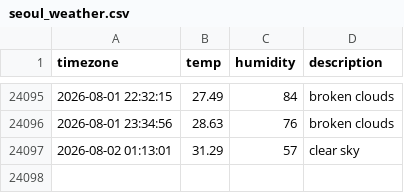
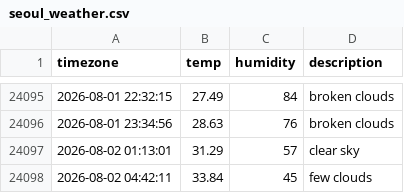
Before and after one commit to immune1029/seoul_weather, a CSV file: seoul_weather.csv, drawn as a sheet; only a part is shown, gaps mark what is left out.

```diff
--- a/seoul_weather.csv
+++ b/seoul_weather.csv
@@ -24097 +24097,2 @@ timezone,temp,humidity,description
 2026-08-02 01:13:01,31.29,57,clear sky
+2026-08-02 04:42:11,33.84,45,few clouds
```
